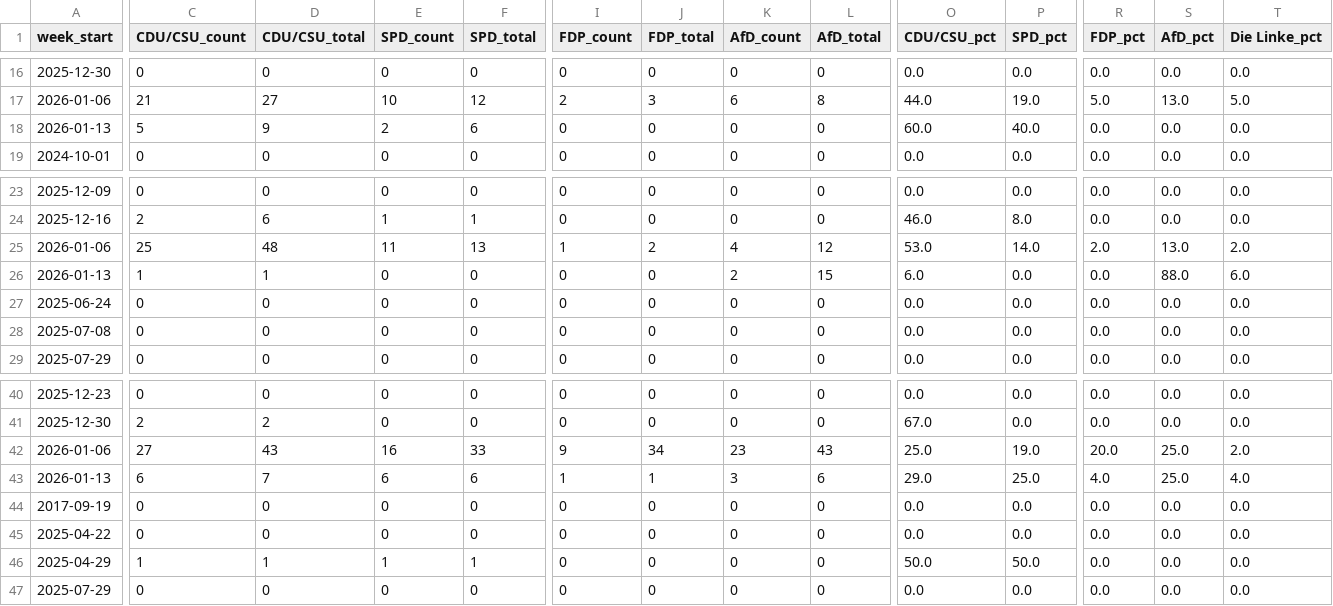
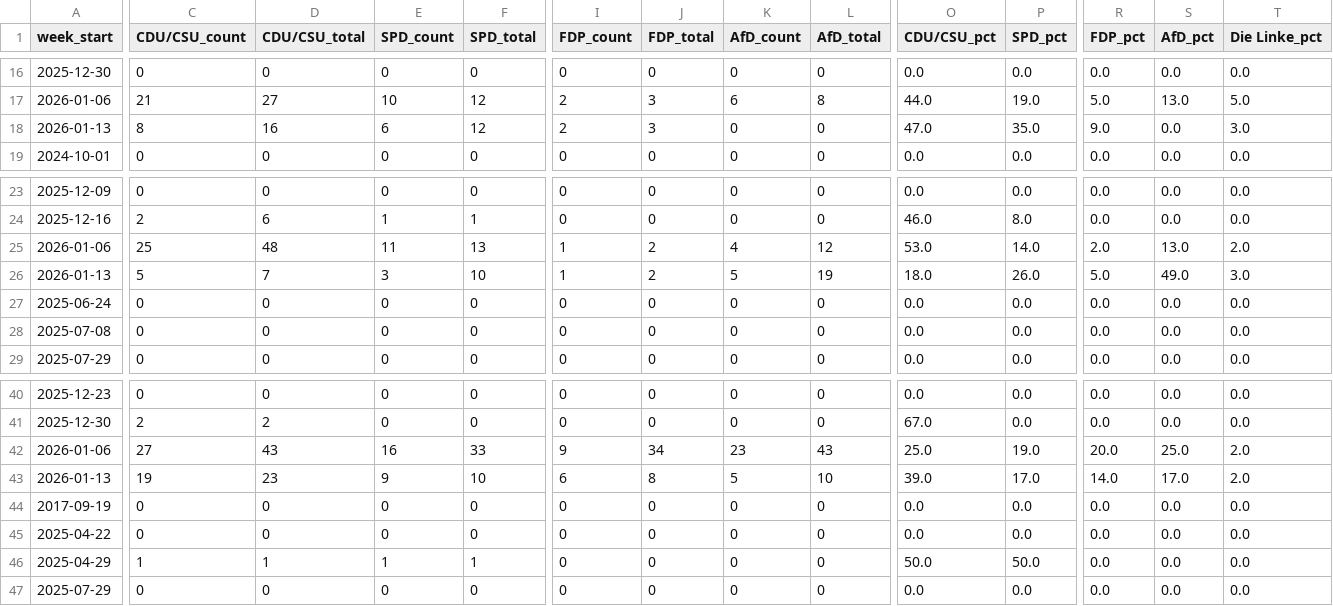
Before and after one commit to sakulmot99/Media-Monitoring, a CSV file: datasets/PARTIES_ANALYSIS.csv, drawn as a sheet; only a part is shown, gaps mark what is left out; removed rows and columns are numbered as before the commit, all else as after; rows hold the shown columns only; the diff names each change by its address in the sheet, - before the commit and + after, or states it on an @@ line.

```diff
--- a/datasets/PARTIES_ANALYSIS.csv
+++ b/datasets/PARTIES_ANALYSIS.csv
-row 18: 2026-01-13 | 5 | 9 | 2 | 6 | 0 | 0 | 0 | 0 | 60.0 | 40.0 | 0.0 | 0.0 | 0.0
+row 18: 2026-01-13 | 8 | 16 | 6 | 12 | 2 | 3 | 0 | 0 | 47.0 | 35.0 | 9.0 | 0.0 | 3.0
-C26 (CDU/CSU_count): 1
+C26 (CDU/CSU_count): 5
-D26 (CDU/CSU_total): 1
+D26 (CDU/CSU_total): 7
-E26 (SPD_count): 0
+E26 (SPD_count): 3
-F26 (SPD_total): 0
+F26 (SPD_total): 10
-I26 (FDP_count): 0
+I26 (FDP_count): 1
-J26 (FDP_total): 0
+J26 (FDP_total): 2
-K26 (AfD_count): 2
+K26 (AfD_count): 5
-L26 (AfD_total): 15
+L26 (AfD_total): 19
-O26 (CDU/CSU_pct): 6.0
+O26 (CDU/CSU_pct): 18.0
-P26 (SPD_pct): 0.0
+P26 (SPD_pct): 26.0
-R26 (FDP_pct): 0.0
+R26 (FDP_pct): 5.0
-S26 (AfD_pct): 88.0
+S26 (AfD_pct): 49.0
-T26 (Die Linke_pct): 6.0
+T26 (Die Linke_pct): 3.0
-row 43: 2026-01-13 | 6 | 7 | 6 | 6 | 1 | 1 | 3 | 6 | 29.0 | 25.0 | 4.0 | 25.0 | 4.0
+row 43: 2026-01-13 | 19 | 23 | 9 | 10 | 6 | 8 | 5 | 10 | 39.0 | 17.0 | 14.0 | 17.0 | 2.0
```
